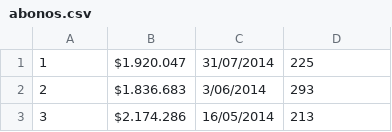
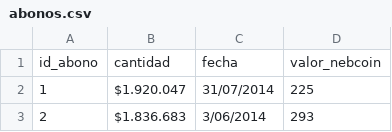
Before and after one commit to fernddevidts/IIC2413-Proyecto, a CSV file: web_app/db/abonos.csv, drawn as a sheet; only a part is shown; the shorter side is filled out with more unchanged rows; the diff names each change by its address in the sheet, - before the commit and + after, or states it on an @@ line.

```diff
--- a/web_app/db/abonos.csv
+++ b/web_app/db/abonos.csv
+row 1: id_abono | cantidad | fecha | valor_nebcoin
```
Also changed, not shown: web_app/db/cuotas.csv, web_app/db/naturales.csv, 13 other files.
